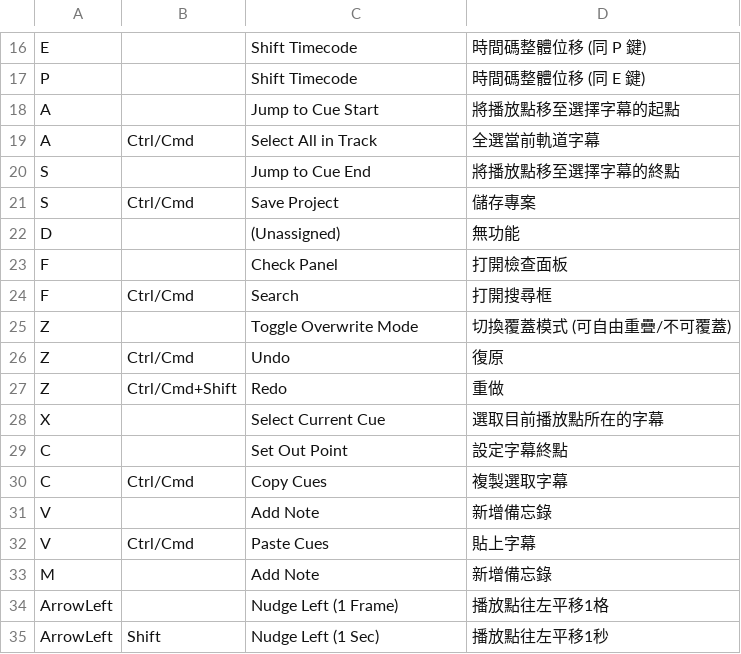
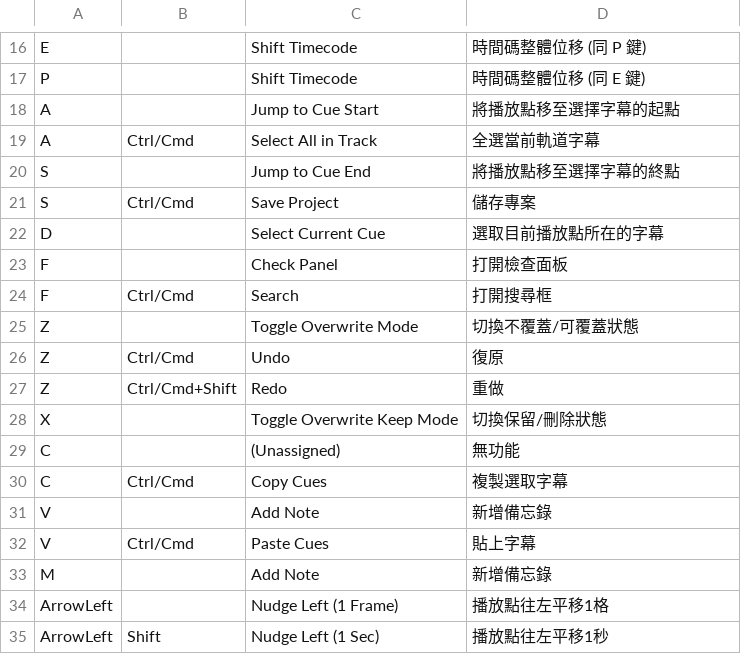
Before and after one commit to evanwayc-star/SUB_Tool, a CSV file: shortcuts.csv, drawn as a sheet; only a part is shown, gaps mark what is left out.

Commit message:
feat: implement JKL playback control and I/O subtitle timestamping shortcuts v3.2.5

```diff
--- a/shortcuts.csv
+++ b/shortcuts.csv
@@ -21,10 +21,10 @@ S,,Jump to Cue End,將播放點移至選擇字幕的終點
 S,Ctrl/Cmd,Save Project,儲存專案
-D,,(Unassigned),無功能
+D,,Select Current Cue,選取目前播放點所在的字幕
 F,,Check Panel,打開檢查面板
 F,Ctrl/Cmd,Search,打開搜尋框
-Z,,Toggle Overwrite Mode,切換覆蓋模式 (可自由重疊/不可覆蓋)
+Z,,Toggle Overwrite Mode,切換不覆蓋/可覆蓋狀態
 Z,Ctrl/Cmd,Undo,復原
 Z,Ctrl/Cmd+Shift,Redo,重做
-X,,Select Current Cue,選取目前播放點所在的字幕
-C,,Set Out Point,設定字幕終點
+X,,Toggle Overwrite Keep Mode,切換保留/刪除狀態
+C,,(Unassigned),無功能
 C,Ctrl/Cmd,Copy Cues,複製選取字幕
```
Also changed, not shown: 4 other files.
